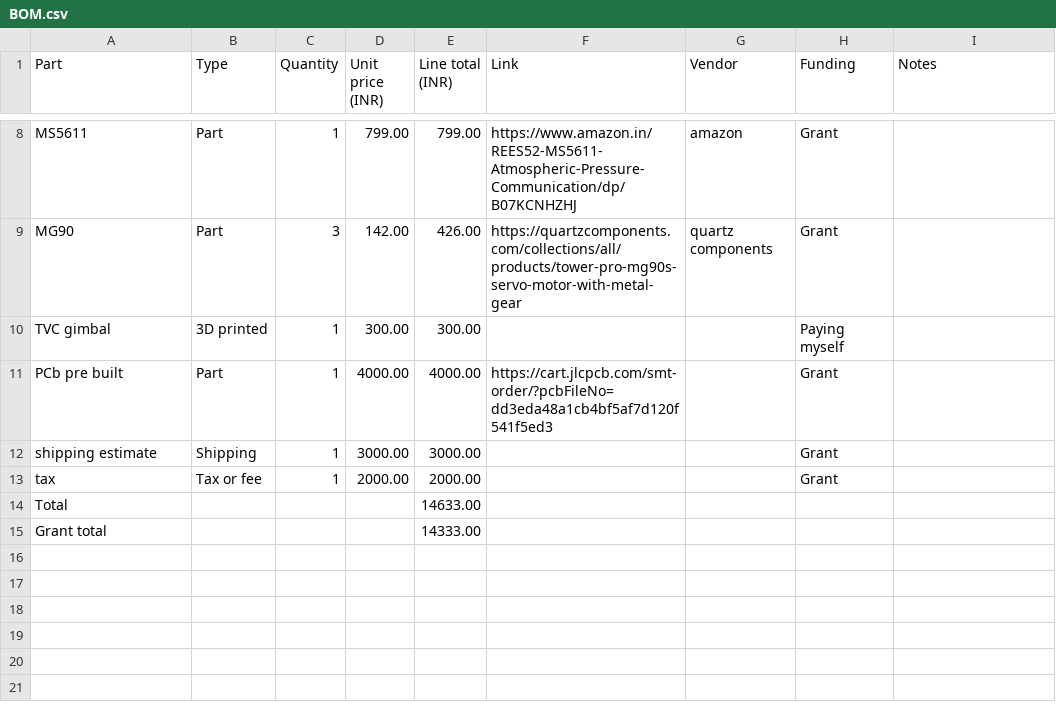
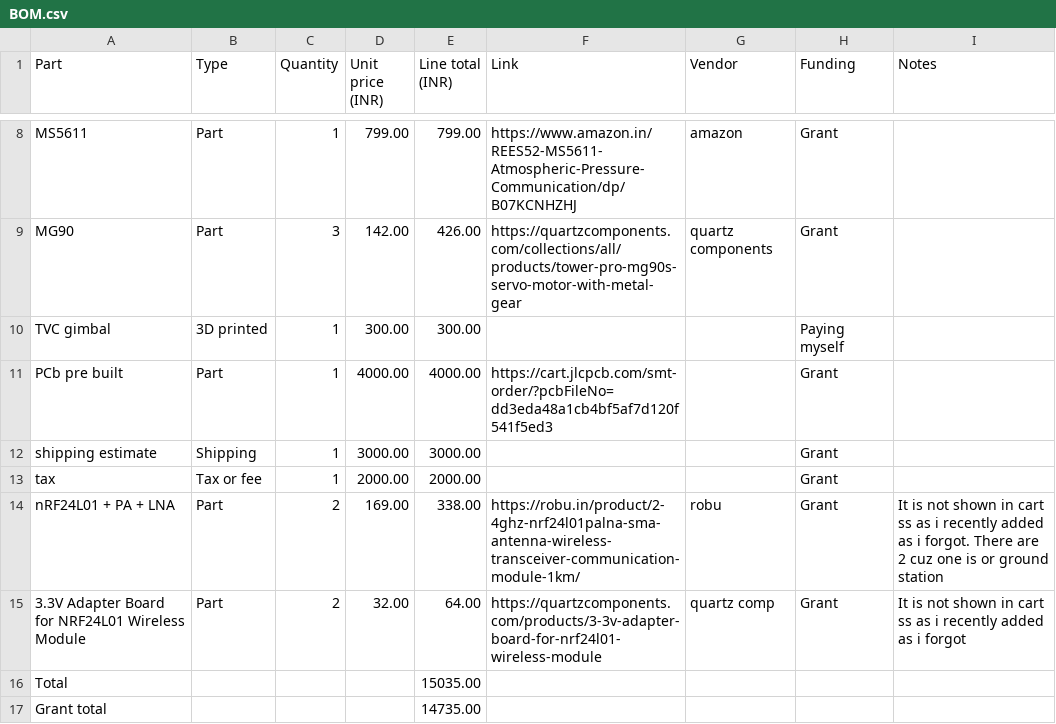
Before and after one commit to kamaleshkrithik03-stack/VTVL-rocket-rep, a CSV file: BOM.csv, drawn as a sheet; only a part is shown, gaps mark what is left out.

Commit message:
Update BOM.csv

```diff
--- a/BOM.csv
+++ b/BOM.csv
@@ -13,3 +13,5 @@ shipping estimate,Shipping,1,3000.00,3000.00,,,Grant,
 tax,Tax or fee,1,2000.00,2000.00,,,Grant,
-Total,,,,14633.00,,,,
-Grant total,,,,14333.00,,,,
+nRF24L01 + PA + LNA,Part,2,169.00,338.00,https://robu.in/product/2-4ghz-nrf24l01palna-sma-antenna-wireless-transceiver-communication-module-1km/,robu,Grant,It is not shown in cart ss as i recently added as i forgot. There are 2 cuz one is or ground station
+3.3V Adapter Board for NRF24L01 Wireless Module,Part,2,32.00,64.00,https://quartzcomponents.com/products/3-3v-adapter-board-for-nrf24l01-wireless-module,quartz comp,Grant,It is not shown in cart ss as i recently added as i forgot
+Total,,,,15035.00,,,,
+Grant total,,,,14735.00,,,,
```
